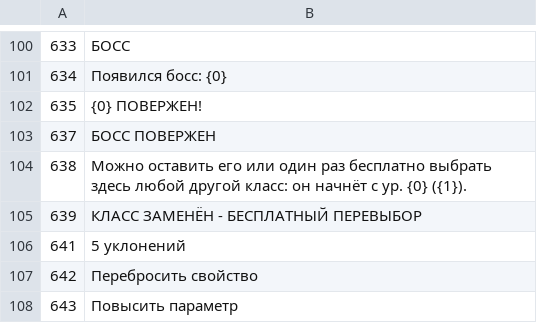
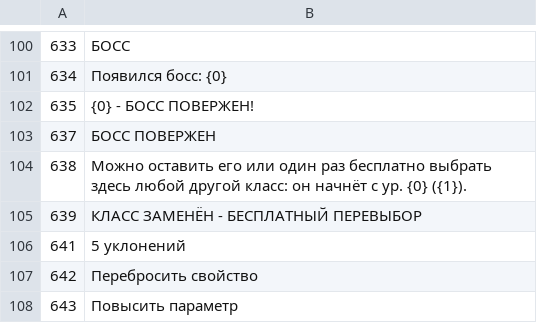
Before and after one commit to ilya-lis/RepoRPG_RU, a TSV file: translation/ru/part02.tsv, drawn as a sheet; only a part is shown, gaps mark what is left out.

```diff
--- a/translation/ru/part02.tsv
+++ b/translation/ru/part02.tsv
@@ -101,3 +101,3 @@
 634	Появился босс: {0}
-635	{0} ПОВЕРЖЕН!
+635	{0} - БОСС ПОВЕРЖЕН!
 637	БОСС ПОВЕРЖЕН
```
Also changed, not shown: translation/ru/data/classes.tsv, translation/ru/data/rpg.tsv, 3 other files.
